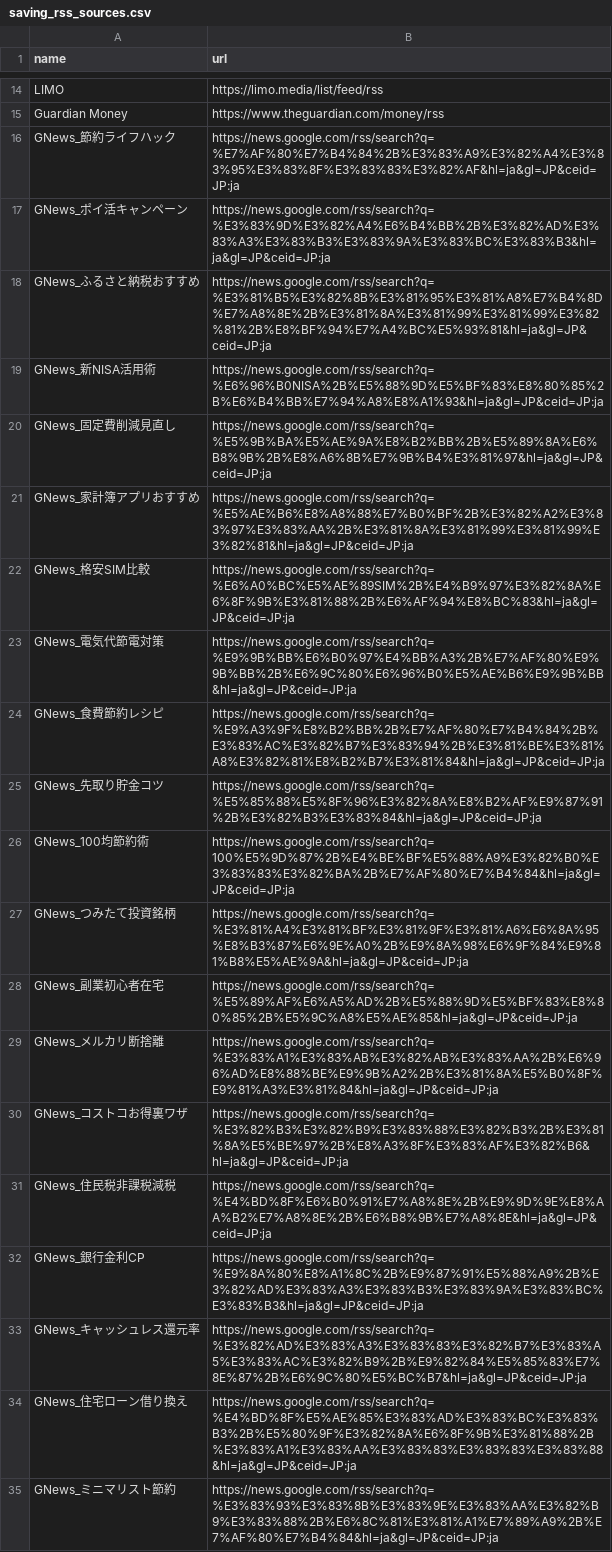
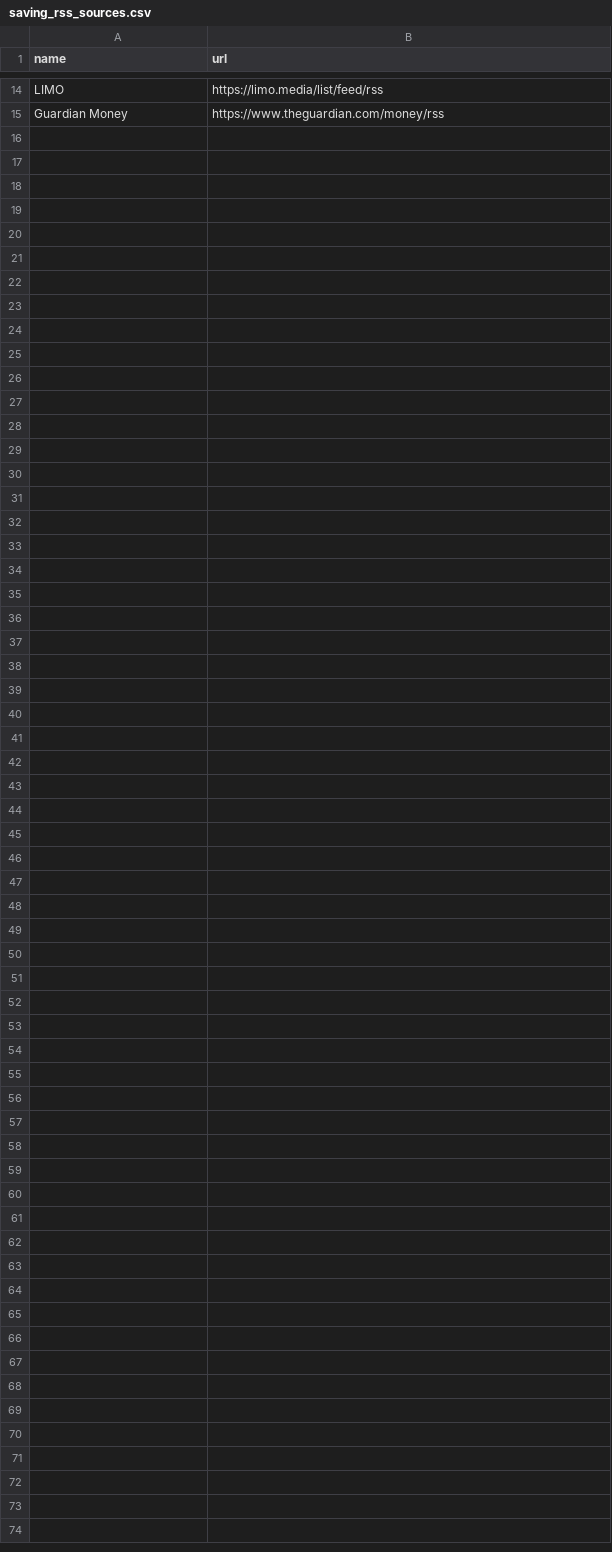
Before and after one commit to bicstation/shin-vps, a CSV file: django/api/management/commands/teitoku_settings/saving_rss_sources.csv, drawn as a sheet; only a part is shown, gaps mark what is left out.

```diff
--- a/django/api/management/commands/teitoku_settings/saving_rss_sources.csv
+++ b/django/api/management/commands/teitoku_settings/saving_rss_sources.csv
@@ -15,21 +15 @@ LIMO|https://limo.media/list/feed/rss
 Guardian Money|https://www.theguardian.com/money/rss
-GNews_節約ライフハック|https://news.google.com/rss/search?q=%E7%AF%80%E7%B4%84%2B%E3%83%A9%E3%82%A4%E3%83%95%E3%83%8F%E3%83%83%E3%82%AF&hl=ja&gl=JP&ceid=JP:ja
-GNews_ポイ活キャンペーン|https://news.google.com/rss/search?q=%E3%83%9D%E3%82%A4%E6%B4%BB%2B%E3%82%AD%E3%83%A3%E3%83%B3%E3%83%9A%E3%83%BC%E3%83%B3&hl=ja&gl=JP&ceid=JP:ja
-GNews_ふるさと納税おすすめ|https://news.google.com/rss/search?q=%E3%81%B5%E3%82%8B%E3%81%95%E3%81%A8%E7%B4%8D%E7%A8%8E%2B%E3%81%8A%E3%81%99%E3%81%99%E3%82%81%2B%E8%BF%94%E7%A4%BC%E5%93%81&hl=ja&gl=JP&ceid=JP:ja
-GNews_新NISA活用術|https://news.google.com/rss/search?q=%E6%96%B0NISA%2B%E5%88%9D%E5%BF%83%E8%80%85%2B%E6%B4%BB%E7%94%A8%E8%A1%93&hl=ja&gl=JP&ceid=JP:ja
-GNews_固定費削減見直し|https://news.google.com/rss/search?q=%E5%9B%BA%E5%AE%9A%E8%B2%BB%2B%E5%89%8A%E6%B8%9B%2B%E8%A6%8B%E7%9B%B4%E3%81%97&hl=ja&gl=JP&ceid=JP:ja
-GNews_家計簿アプリおすすめ|https://news.google.com/rss/search?q=%E5%AE%B6%E8%A8%88%E7%B0%BF%2B%E3%82%A2%E3%83%97%E3%83%AA%2B%E3%81%8A%E3%81%99%E3%81%99%E3%82%81&hl=ja&gl=JP&ceid=JP:ja
-GNews_格安SIM比較|https://news.google.com/rss/search?q=%E6%A0%BC%E5%AE%89SIM%2B%E4%B9%97%E3%82%8A%E6%8F%9B%E3%81%88%2B%E6%AF%94%E8%BC%83&hl=ja&gl=JP&ceid=JP:ja
-GNews_電気代節電対策|https://news.google.com/rss/search?q=%E9%9B%BB%E6%B0%97%E4%BB%A3%2B%E7%AF%80%E9%9B%BB%2B%E6%9C%80%E6%96%B0%E5%AE%B6%E9%9B%BB&hl=ja&gl=JP&ceid=JP:ja
-GNews_食費節約レシピ|https://news.google.com/rss/search?q=%E9%A3%9F%E8%B2%BB%2B%E7%AF%80%E7%B4%84%2B%E3%83%AC%E3%82%B7%E3%83%94%2B%E3%81%BE%E3%81%A8%E3%82%81%E8%B2%B7%E3%81%84&hl=ja&gl=JP&ceid=JP:ja
-GNews_先取り貯金コツ|https://news.google.com/rss/search?q=%E5%85%88%E5%8F%96%E3%82%8A%E8%B2%AF%E9%87%91%2B%E3%82%B3%E3%83%84&hl=ja&gl=JP&ceid=JP:ja
-GNews_100均節約術|https://news.google.com/rss/search?q=100%E5%9D%87%2B%E4%BE%BF%E5%88%A9%E3%82%B0%E3%83%83%E3%82%BA%2B%E7%AF%80%E7%B4%84&hl=ja&gl=JP&ceid=JP:ja
-GNews_つみたて投資銘柄|https://news.google.com/rss/search?q=%E3%81%A4%E3%81%BF%E3%81%9F%E3%81%A6%E6%8A%95%E8%B3%87%E6%9E%A0%2B%E9%8A%98%E6%9F%84%E9%81%B8%E5%AE%9A&hl=ja&gl=JP&ceid=JP:ja
-GNews_副業初心者在宅|https://news.google.com/rss/search?q=%E5%89%AF%E6%A5%AD%2B%E5%88%9D%E5%BF%83%E8%80%85%2B%E5%9C%A8%E5%AE%85&hl=ja&gl=JP&ceid=JP:ja
-GNews_メルカリ断捨離|https://news.google.com/rss/search?q=%E3%83%A1%E3%83%AB%E3%82%AB%E3%83%AA%2B%E6%96%AD%E8%88%BE%E9%9B%A2%2B%E3%81%8A%E5%B0%8F%E9%81%A3%E3%81%84&hl=ja&gl=JP&ceid=JP:ja
-GNews_コストコお得裏ワザ|https://news.google.com/rss/search?q=%E3%82%B3%E3%82%B9%E3%83%88%E3%82%B3%2B%E3%81%8A%E5%BE%97%2B%E8%A3%8F%E3%83%AF%E3%82%B6&hl=ja&gl=JP&ceid=JP:ja
-GNews_住民税非課税減税|https://news.google.com/rss/search?q=%E4%BD%8F%E6%B0%91%E7%A8%8E%2B%E9%9D%9E%E8%AA%B2%E7%A8%8E%2B%E6%B8%9B%E7%A8%8E&hl=ja&gl=JP&ceid=JP:ja
-GNews_銀行金利CP|https://news.google.com/rss/search?q=%E9%8A%80%E8%A1%8C%2B%E9%87%91%E5%88%A9%2B%E3%82%AD%E3%83%A3%E3%83%B3%E3%83%9A%E3%83%BC%E3%83%B3&hl=ja&gl=JP&ceid=JP:ja
-GNews_キャッシュレス還元率|https://news.google.com/rss/search?q=%E3%82%AD%E3%83%A3%E3%83%83%E3%82%B7%E3%83%A5%E3%83%AC%E3%82%B9%2B%E9%82%84%E5%85%83%E7%8E%87%2B%E6%9C%80%E5%BC%B7&hl=ja&gl=JP&ceid=JP:ja
-GNews_住宅ローン借り換え|https://news.google.com/rss/search?q=%E4%BD%8F%E5%AE%85%E3%83%AD%E3%83%BC%E3%83%B3%2B%E5%80%9F%E3%82%8A%E6%8F%9B%E3%81%88%2B%E3%83%A1%E3%83%AA%E3%83%83%E3%83%83%E3%83%88&hl=ja&gl=JP&ceid=JP:ja
-GNews_ミニマリスト節約|https://news.google.com/rss/search?q=%E3%83%93%E3%83%8B%E3%83%9E%E3%83%AA%E3%82%B9%E3%83%88%2B%E6%8C%81%E3%81%A1%E7%89%A9%2B%E7%AF%80%E7%B4%84&hl=ja&gl=JP&ceid=JP:ja
```
Also changed, not shown: django/api/management/commands/teitoku_settings/avflash_rss_sources.csv, django/api/management/commands/teitoku_settings/bicstation_rss_sources.csv, 4 other files.
